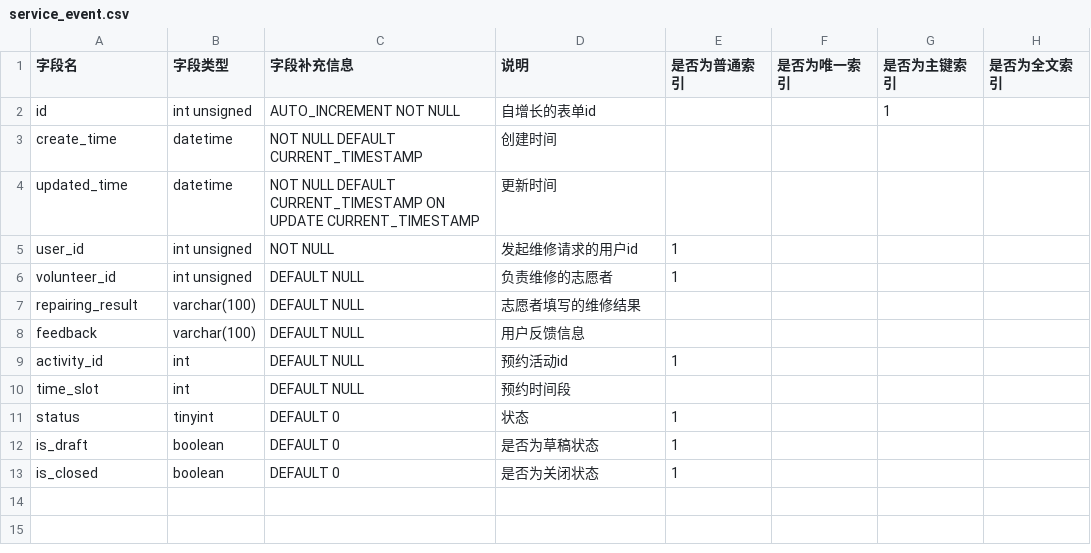
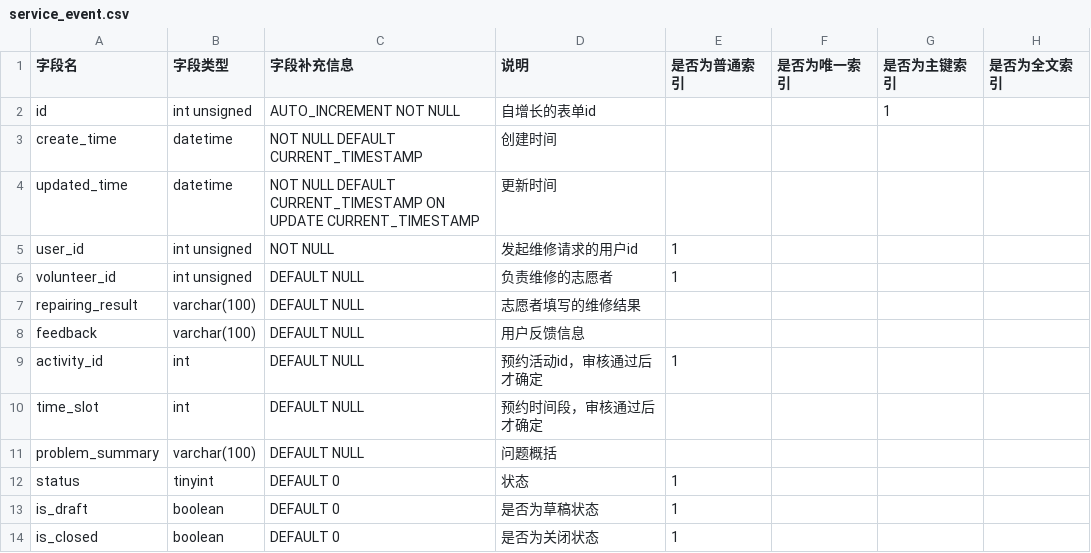
Before and after one commit to team-combinatorics/shuwashuwa-server, a CSV file: helpful_tools/database/csv/service_event.csv, drawn as a sheet.

```diff
--- a/helpful_tools/database/csv/service_event.csv
+++ b/helpful_tools/database/csv/service_event.csv
@@ -8,4 +8,5 @@ repairing_result,varchar(100),DEFAULT NULL,志愿者填写的维修结果,,,,
 feedback,varchar(100),DEFAULT NULL,用户反馈信息,,,,
-activity_id,int,DEFAULT NULL,预约活动id,1,,,
-time_slot,int,DEFAULT NULL,预约时间段,,,,
+activity_id,int,DEFAULT NULL,预约活动id，审核通过后才确定,1,,,
+time_slot,int,DEFAULT NULL,预约时间段，审核通过后才确定,,,,
+problem_summary,varchar(100),DEFAULT NULL,问题概括,,,,
 status,tinyint,DEFAULT 0,状态,1,"","",""
```
Also changed, not shown: helpful_tools/database/csv/service_form.csv, 2 other files.
